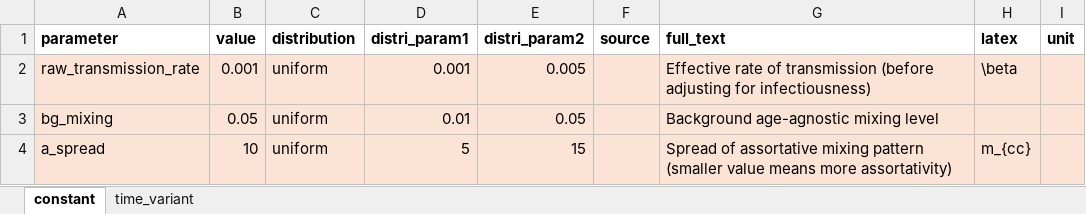
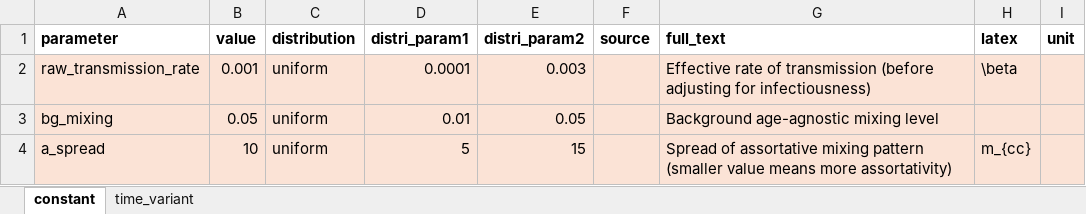
Before and after one commit to monash-emu/tb_hierarchical, an Excel workbook: data/parameters.xlsx, sheet constant, drawn as a sheet; only a part is shown; values as stored, in another font and other column widths than the file's, no borders; the diff names each change by its address in the sheet, - before the commit and + after, or states it on an @@ line.

Commit message:
Update trans rate prior

```diff
--- a/data/parameters.xlsx (sheet constant)
+++ b/data/parameters.xlsx (sheet constant)
-D2 (distri_param1): 0.001
+D2 (distri_param1): 0.0001
-E2 (distri_param2): 0.005
+E2 (distri_param2): 0.003
```
